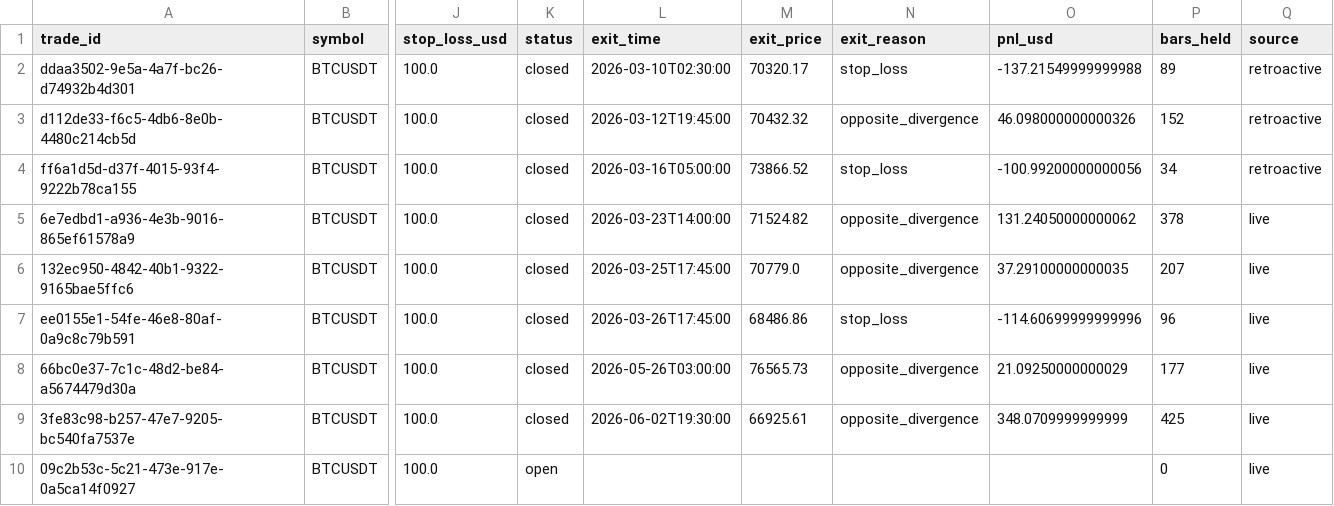
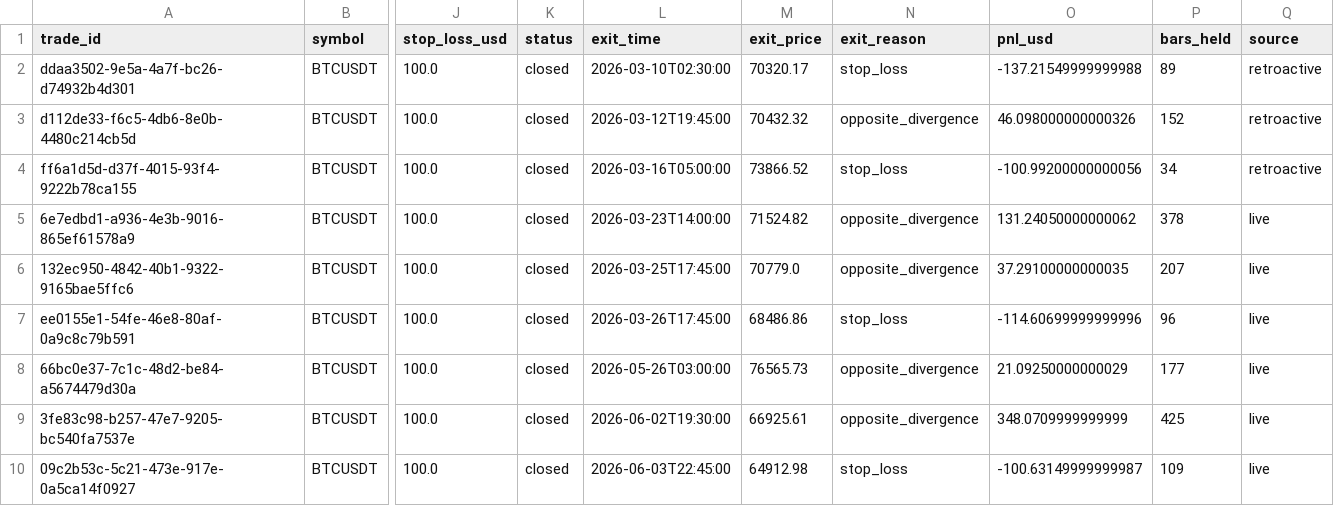
Before and after one commit to Nolking/btc_trading, a CSV file: logs/live_trades.csv, drawn as a sheet; only a part is shown, gaps mark what is left out; the diff names each change by its address in the sheet, - before the commit and + after, or states it on an @@ line.

```diff
--- a/logs/live_trades.csv
+++ b/logs/live_trades.csv
-K10 (status): open
+K10 (status): closed
-L10 (exit_time): (empty)
+L10 (exit_time): 2026-06-03T22:45:00
-M10 (exit_price): (empty)
+M10 (exit_price): 64912.98
-N10 (exit_reason): (empty)
+N10 (exit_reason): stop_loss
-O10 (pnl_usd): (empty)
+O10 (pnl_usd): -100.63149999999987
-P10 (bars_held): 0
+P10 (bars_held): 109
```
Also changed, not shown: data/btcusdt_15m_live.csv, logs/live_signals.csv, 3 other files.
